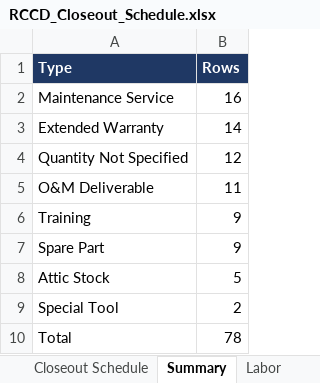
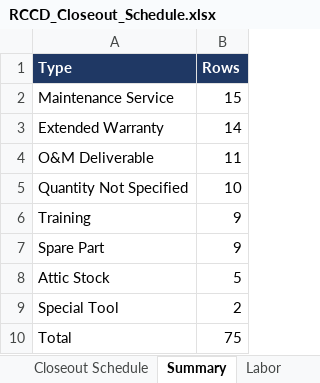
Before and after one commit to techhive112-png/workflows-starter-template, an Excel workbook: spectakeoff/RCCD_Closeout_Schedule.xlsx, sheet Summary, drawn as a sheet; values as stored, in another font and other column widths than the file's, no borders; removed rows and columns are numbered as before the commit, all else as after; the diff names each change by its address in the sheet, - before the commit and + after, or states it on an @@ line.

```diff
--- a/spectakeoff/RCCD_Closeout_Schedule.xlsx (sheet Summary)
+++ b/spectakeoff/RCCD_Closeout_Schedule.xlsx (sheet Summary)
-B2 (Rows): 16
+B2 (Rows): 15
-row 4: Quantity Not Specified | 12
+row 5: Quantity Not Specified | 10
-B10 (Rows): 78
+B10 (Rows): 75
```
Also changed, not shown: sheet Checks, sheet Labor, sheet Closeout Schedule, spectakeoff/ECISD_Closeout_Schedule.xlsx, 3 other files.
